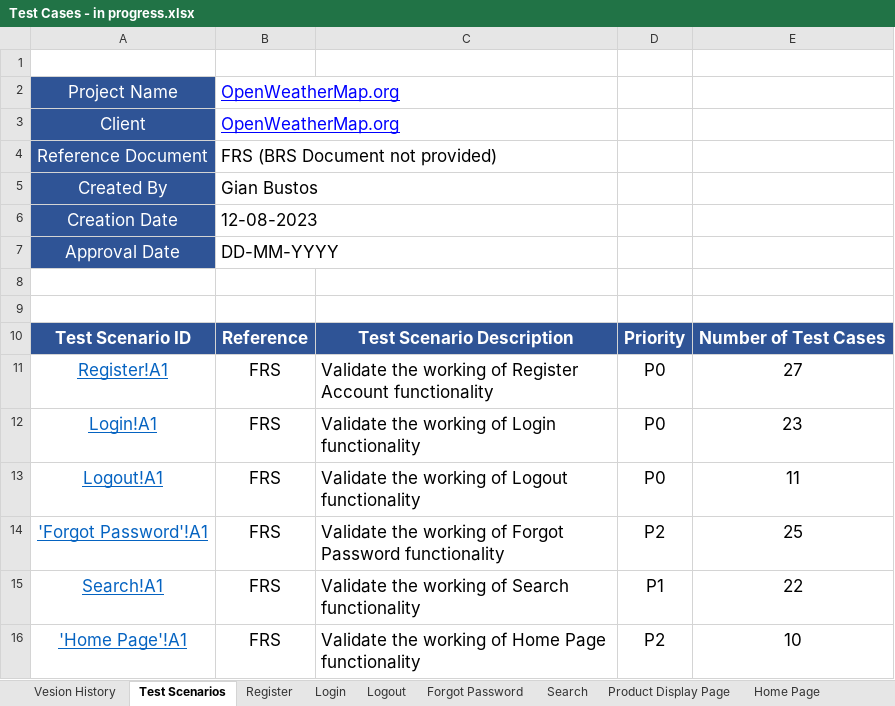
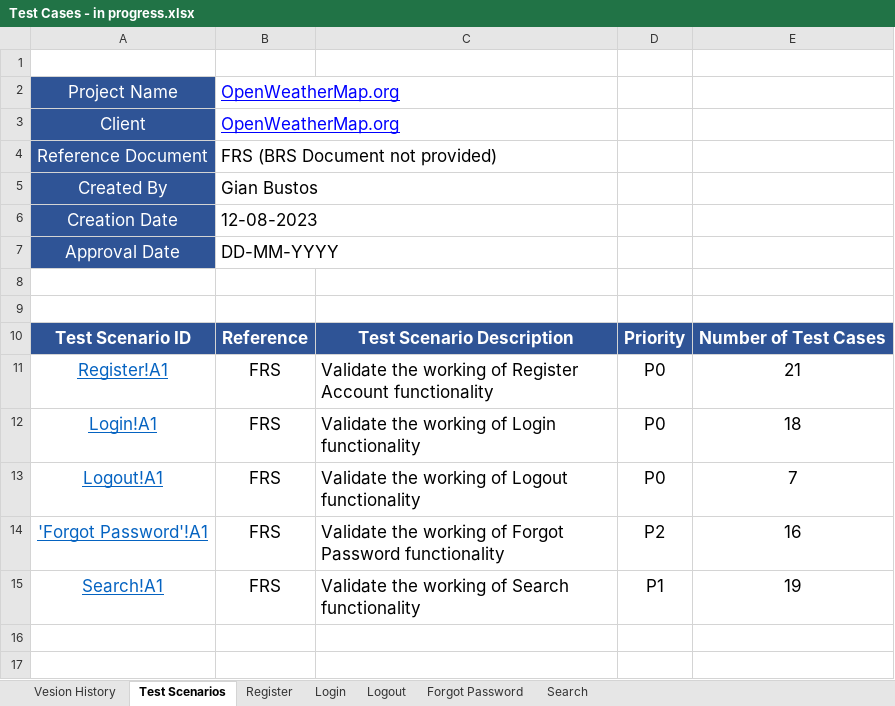
Before and after one commit to GKARLOZ/OpenWeather-Testing-Framework, an Excel workbook: Test Plan/Test Cases - in progress.xlsx, sheet Test Scenarios, drawn as a sheet; values as stored, in another font and other column widths than the file's, no borders; charts and pictures not drawn; the diff names each change by its address in the sheet, - before the commit and + after, or states it on an @@ line.

Commit message:
signup test scripst in progress

```diff
--- a/Test Plan/Test Cases - in progress.xlsx (sheet Test Scenarios)
+++ b/Test Plan/Test Cases - in progress.xlsx (sheet Test Scenarios)
-sheet tab: Product Display Page
-sheet tab: Home Page
-E11: 27
+E11: 21
-E12: 23
+E12: 18
-E13: 11
+E13: 7
-E14: 25
+E14: 16
-E15: 22
+E15: 19
-row 16: 'Home Page'!A1 | FRS | Validate the working of Home Page functionality | P2 | 10
```
Also changed, not shown: sheet Search, sheet Login, sheet Register, sheet Forgot Password, charts or pictures, 9 other files.
